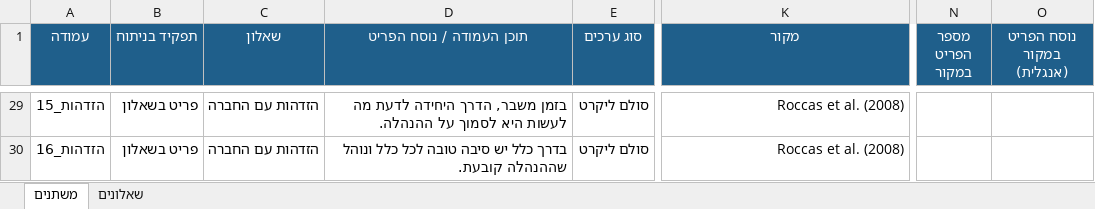
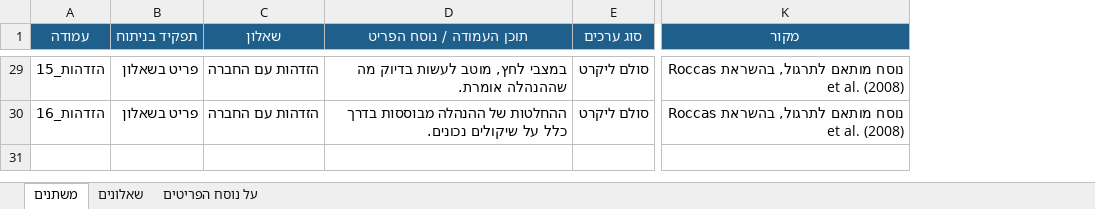
Before and after one commit to itsikbenbenisty-bit/data-audit, an Excel workbook: examples/survey_research_2026_dictionary.xlsx, sheet משתנים, drawn as a sheet; only a part is shown, gaps mark what is left out; values as stored, in another font and other column widths than the file's, no borders; the diff covers the shown part only; the diff names each change by its address in the sheet, - before the commit and + after, or states it on an @@ line.

```diff
--- a/examples/survey_research_2026_dictionary.xlsx (sheet משתנים)
+++ b/examples/survey_research_2026_dictionary.xlsx (sheet משתנים)
+sheet tab: על נוסח הפריטים
-column N (מספר הפריט במקור), empty
-column O (נוסח הפריט במקור (אנגלית)), empty
-D29 (תוכן העמודה / נוסח הפריט): בזמן משבר, הדרך היחידה לדעת מה לעשות היא לסמוך על ההנהלה.
+D29 (תוכן העמודה / נוסח הפריט): במצבי לחץ, מוטב לעשות בדיוק מה שההנהלה אומרת.
-K29:K30 (מקור): Roccas et al. (2008)
+K29:K30 (מקור): נוסח מותאם לתרגול, בהשראת Roccas et al. (2008)
-D30 (תוכן העמודה / נוסח הפריט): בדרך כלל יש סיבה טובה לכל כלל ונוהל שההנהלה קובעת.
+D30 (תוכן העמודה / נוסח הפריט): ההחלטות של ההנהלה מבוססות בדרך כלל על שיקולים נכונים.
```
Also changed, not shown: 42 edited cells elsewhere in this sheet, sheet שאלונים, 4 other files.
